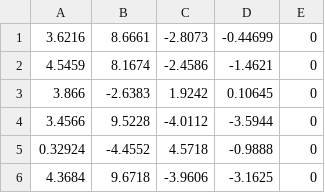
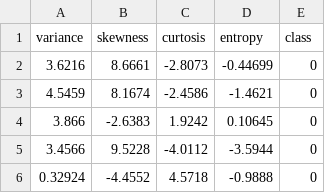
Before and after one commit to OlesiaAngel/DataAnalitics, a CSV file: данные/data_banknote_authentication.csv, drawn as a sheet; only a part is shown; the shorter side is filled out with more unchanged rows.

Commit message:
Add files via upload

```diff
--- a/данные/data_banknote_authentication.csv
+++ b/данные/data_banknote_authentication.csv
@@ -1 +1,2 @@
+variance,skewness,curtosis,entropy,class
 3.6216,8.6661,-2.8073,-0.44699,0
```
